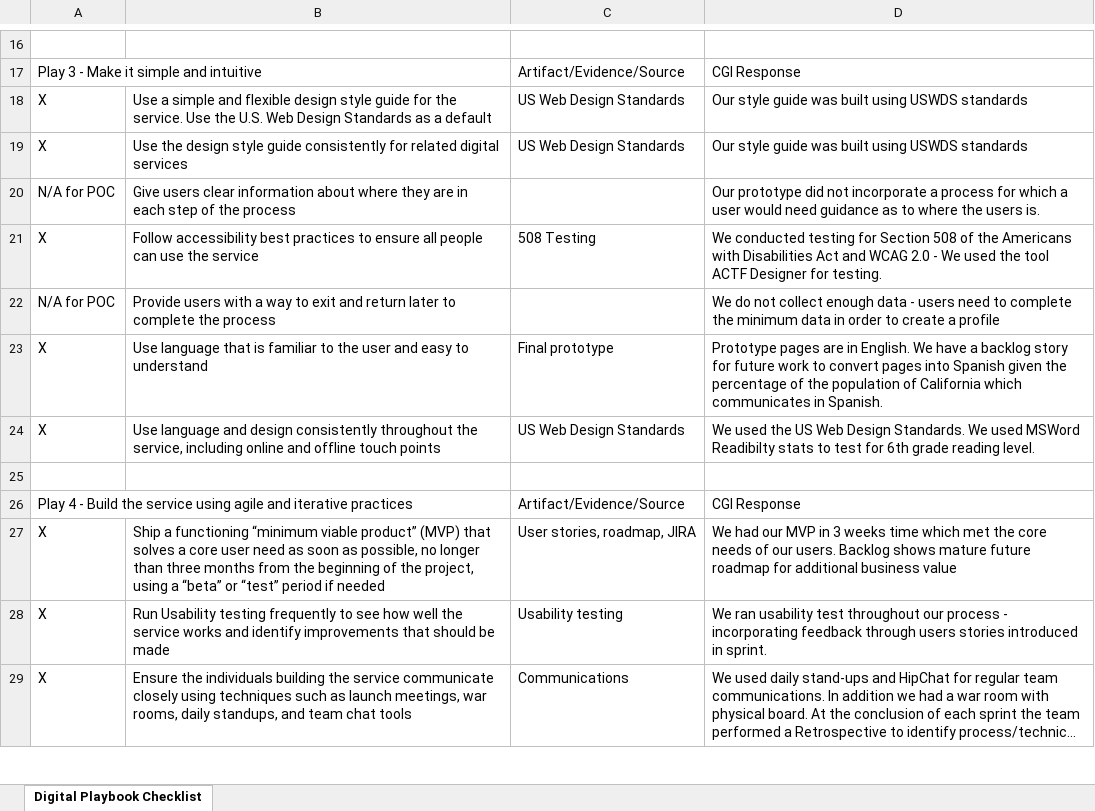
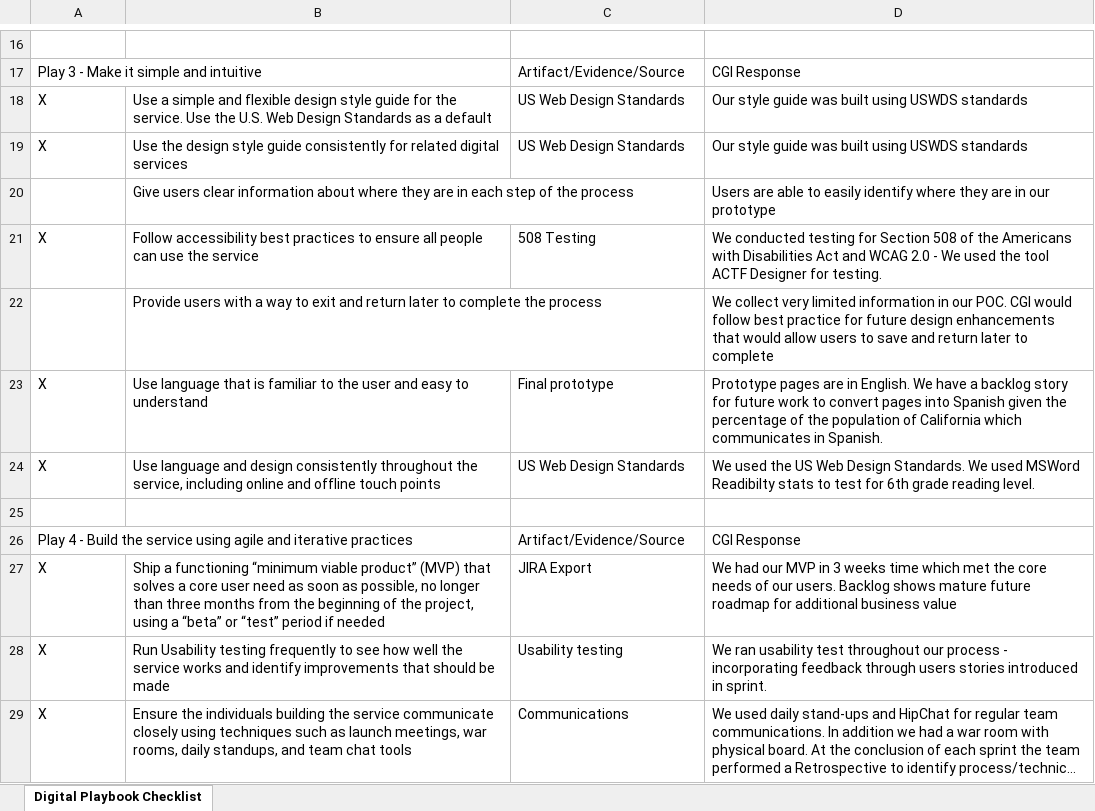
Before and after one commit to vinhboy/CGI-POC, an Excel workbook: README_Evidence/US Digital Playbook Checklist.xlsx, sheet Digital Playbook Checklist, drawn as a sheet; only a part is shown, gaps mark what is left out; long unchanged cells end in …; values as stored, in another font and other column widths than the file's, no cell formats; the diff covers the shown part only; the diff names each change by its address in the sheet, - before the commit and + after, or states it on an @@ line.

Commit message:
Add files via upload

```diff
--- a/README_Evidence/US Digital Playbook Checklist.xlsx (sheet Digital Playbook Checklist)
+++ b/README_Evidence/US Digital Playbook Checklist.xlsx (sheet Digital Playbook Checklist)
-A20: N/A for POC
+A20: (empty)
-D20: Our prototype did not incorporate a process for which a user would need guidance as to where the users is.
+D20: Users are able to easily identify where they are in our prototype
-A22: N/A for POC
+A22: (empty)
-D22: We do not collect enough data - users need to complete the minimum data in order to create a profile
+D22: We collect very limited information in our POC. CGI would follow best practice for future design enhancements that would allow users to save and return later to complete
-C27: User stories, roadmap, JIRA
+C27: JIRA Export
```
Also changed, not shown: 23 edited cells elsewhere in this sheet, cell formats.
